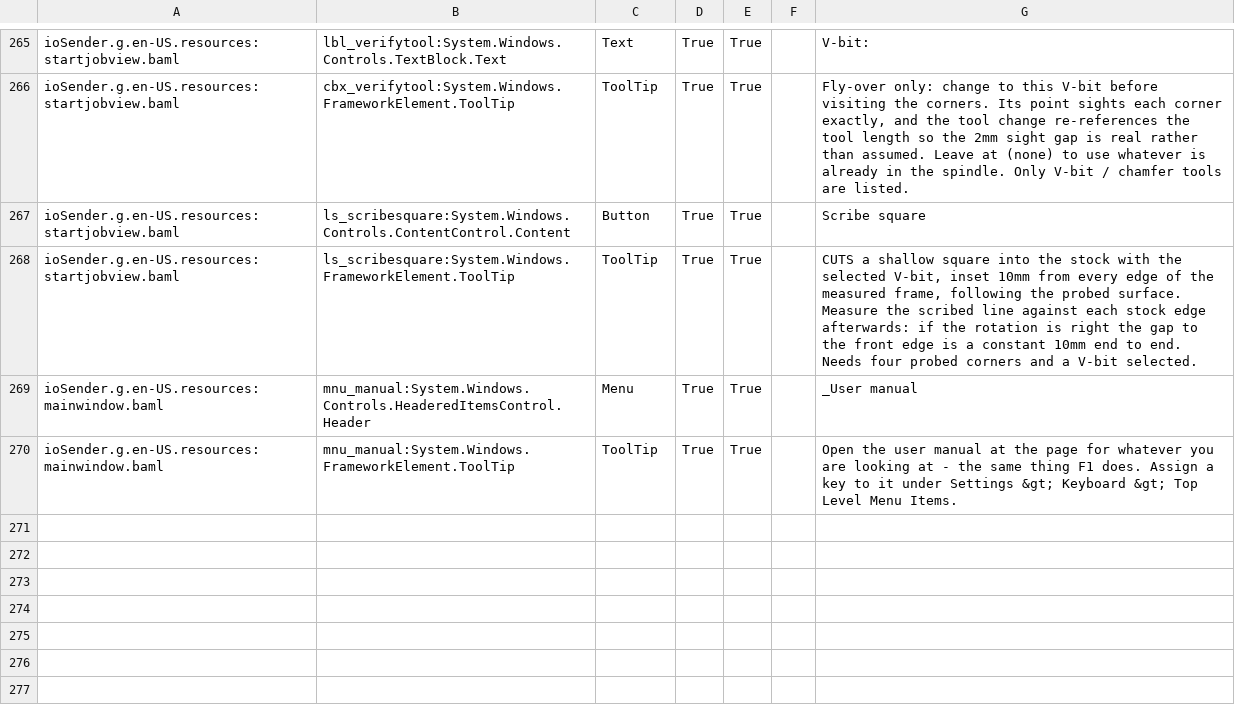
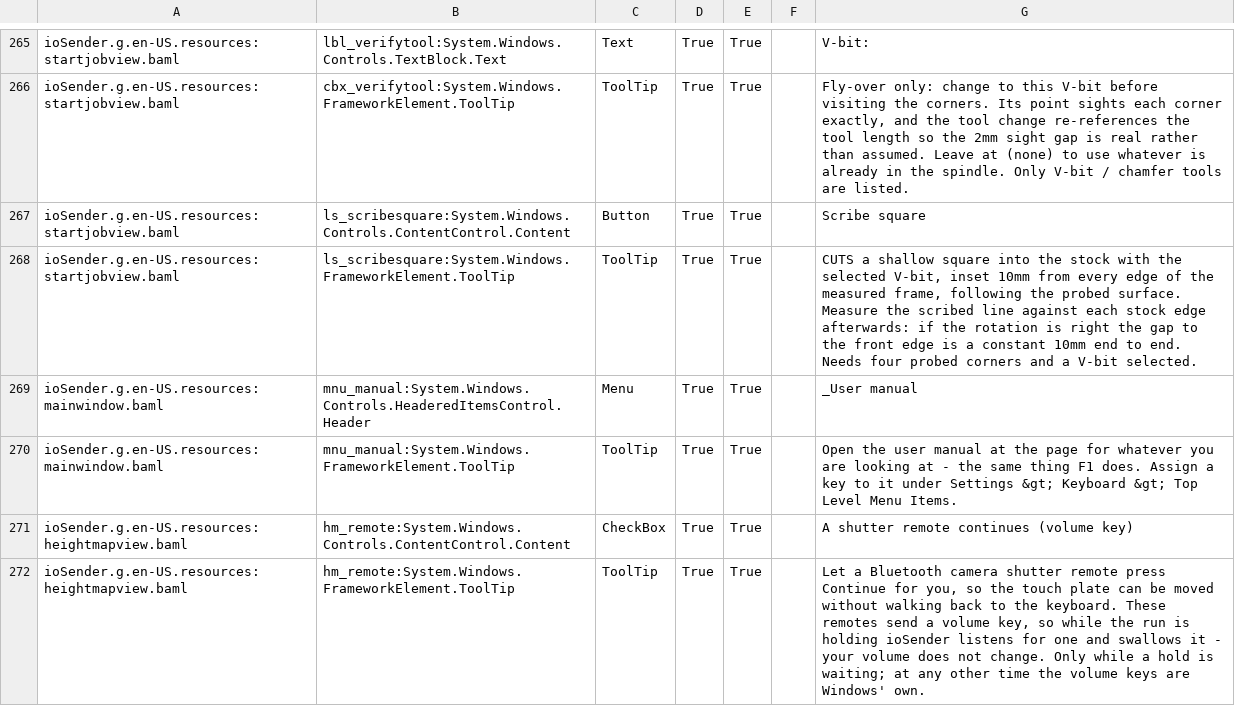
Before and after one commit to ioSenderV2/ioSender, a CSV file: Locale/de-DE/csv/ioSender.resources.de-DE.csv, drawn as a sheet; only a part is shown, gaps mark what is left out.

```diff
--- a/Locale/de-DE/csv/ioSender.resources.de-DE.csv
+++ b/Locale/de-DE/csv/ioSender.resources.de-DE.csv
@@ -270 +270,3 @@ ioSender.g.en-US.resources:mainwindow.baml,mnu_manual:System.Windows.Controls.He
 ioSender.g.en-US.resources:mainwindow.baml,mnu_manual:System.Windows.FrameworkElement.ToolTip,ToolTip,True,True,,Open the user manual at the page for whatever you are looking at - the same thing F1 does. Assign a key to it under Settings &gt; Keyboard &gt; Top Level Menu Items.
+ioSender.g.en-US.resources:heightmapview.baml,hm_remote:System.Windows.Controls.ContentControl.Content,CheckBox,True,True,,A shutter remote continues (volume key)
+ioSender.g.en-US.resources:heightmapview.baml,hm_remote:System.Windows.FrameworkElement.ToolTip,ToolTip,True,True,,"Let a Bluetooth camera shutter remote press Continue for you, so the touch plate can be moved without walking back to the keyboard. These remotes send a volume key, so while the run is holding ioSender listens for one and swallows it - your volume does not change. Only while a hold is waiting; at any other time the volume keys are Windows' own."
```
Also changed, not shown: Locale/en-US/csv/ioSender.resources.en-US.csv, Locale/hu-HU/csv/ioSender.resources.hu-HU.csv, 9 other files.
